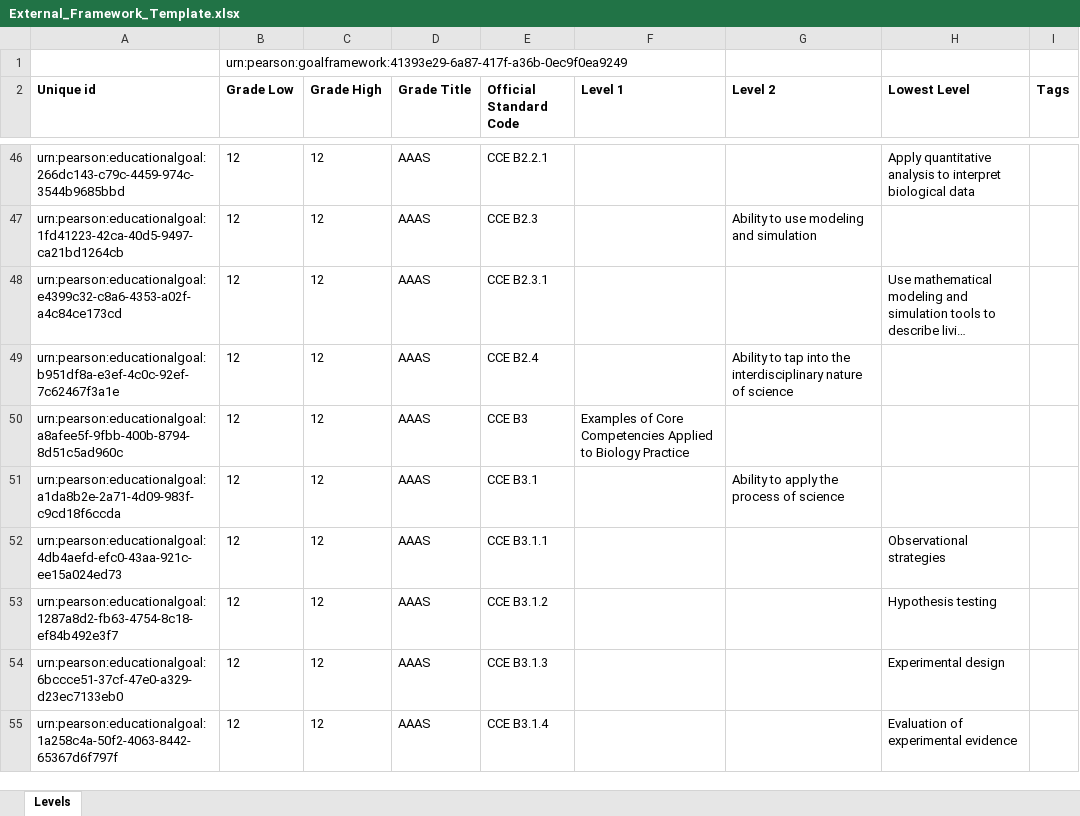
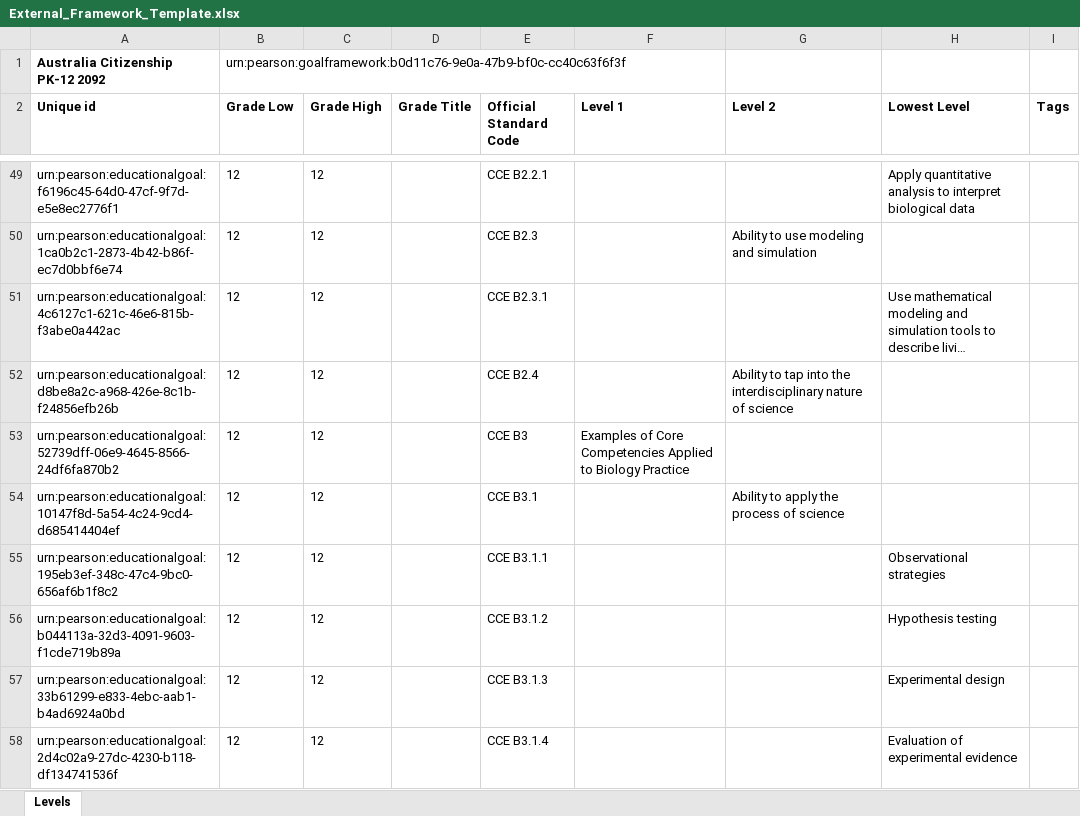
Before and after one commit to ram9sing/lomt_automation, an Excel workbook: src/main/java/lomt/pearson/fileupload/externalframework/ex_reingestion/External_Framework_Template.xlsx, sheet Levels, drawn as a sheet; only a part is shown, gaps mark what is left out; long unchanged cells end in …; values as stored, in another font and other column widths than the file's, no borders; removed rows and columns are numbered as before the commit, all else as after; the diff covers the shown part only; the diff names each change by its address in the sheet, - before the commit and + after, or states it on an @@ line.

```diff
--- a/src/main/java/lomt/pearson/fileupload/externalframework/ex_reingestion/External_Framework_Template.xlsx (sheet Levels)
+++ b/src/main/java/lomt/pearson/fileupload/externalframework/ex_reingestion/External_Framework_Template.xlsx (sheet Levels)
-row 1:  | urn:pearson:goalframework:41393e29-6a87-417f-a36b-0ec9f0ea9249
+row 1: Australia Citizenship PK-12 2092 | urn:pearson:goalframework:b0d11c76-9e0a-47b9-bf0c-cc40c63f6f3f
-A49 (Unique id): urn:pearson:educationalgoal:266dc143-c79c-4459-974c-3544b9685bbd
+A49 (Unique id): urn:pearson:educationalgoal:f6196c45-64d0-47cf-9f7d-e5e8ec2776f1
-D49:D58 (Grade Title): AAAS
+D49:D58 (Grade Title): (empty)
-A50 (Unique id): urn:pearson:educationalgoal:1fd41223-42ca-40d5-9497-ca21bd1264cb
+A50 (Unique id): urn:pearson:educationalgoal:1ca0b2c1-2873-4b42-b86f-ec7d0bbf6e74
-A51 (Unique id): urn:pearson:educationalgoal:e4399c32-c8a6-4353-a02f-a4c84ce173cd
+A51 (Unique id): urn:pearson:educationalgoal:4c6127c1-621c-46e6-815b-f3abe0a442ac
-A52 (Unique id): urn:pearson:educationalgoal:b951df8a-e3ef-4c0c-92ef-7c62467f3a1e
+A52 (Unique id): urn:pearson:educationalgoal:d8be8a2c-a968-426e-8c1b-f24856efb26b
-A53 (Unique id): urn:pearson:educationalgoal:a8afee5f-9fbb-400b-8794-8d51c5ad960c
+A53 (Unique id): urn:pearson:educationalgoal:52739dff-06e9-4645-8566-24df6fa870b2
-A54 (Unique id): urn:pearson:educationalgoal:a1da8b2e-2a71-4d09-983f-c9cd18f6ccda
+A54 (Unique id): urn:pearson:educationalgoal:10147f8d-5a54-4c24-9cd4-d685414404ef
-A55 (Unique id): urn:pearson:educationalgoal:4db4aefd-efc0-43aa-921c-ee15a024ed73
+A55 (Unique id): urn:pearson:educationalgoal:195eb3ef-348c-47c4-9bc0-656af6b1f8c2
-A56 (Unique id): urn:pearson:educationalgoal:1287a8d2-fb63-4754-8c18-ef84b492e3f7
+A56 (Unique id): urn:pearson:educationalgoal:b044113a-32d3-4091-9603-f1cde719b89a
-A57 (Unique id): urn:pearson:educationalgoal:6bccce51-37cf-47e0-a329-d23ec7133eb0
+A57 (Unique id): urn:pearson:educationalgoal:33b61299-e833-4ebc-aab1-b4ad6924a0bd
-A58 (Unique id): urn:pearson:educationalgoal:1a258c4a-50f2-4063-8442-65367d6f797f
+A58 (Unique id): urn:pearson:educationalgoal:2d4c02a9-27dc-4230-b118-df134741536f
```
Also changed, not shown: 5 added rows, 2 removed rows and 106 edited cells elsewhere in this sheet, src/main/java/lomt/pearson/fileupload/externalframework/exf_ingestion_all_fields/ExF_Ingestion_all_fields.xlsx, src/main/java/lomt/pearson/fileupload/externalframework/exf_ingestion_common_tcs/ExternalFramework_Stds_10Level.xlsx, 5 other files.
